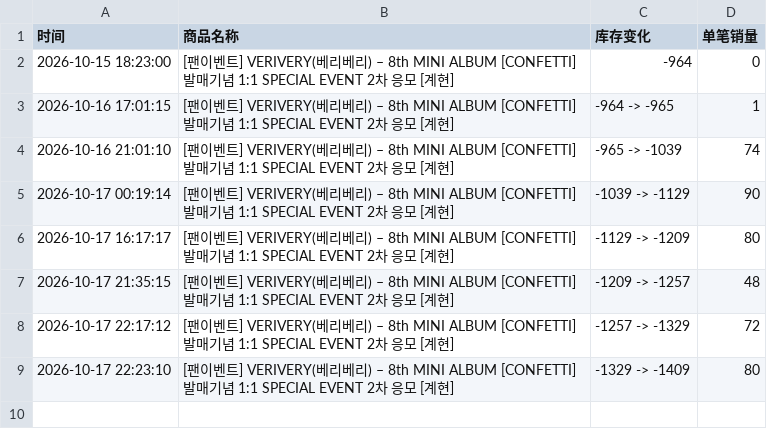
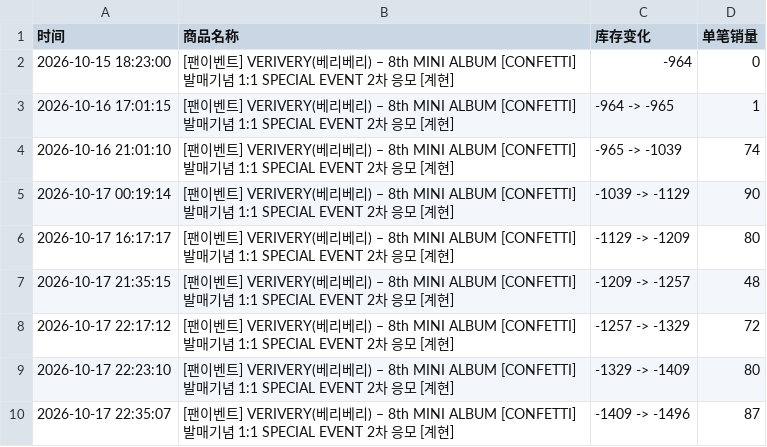
Before and after one commit to Juineii/verivery_br1017, a CSV file: GYEHYEON_DIY.csv, drawn as a sheet.

```diff
--- a/GYEHYEON_DIY.csv
+++ b/GYEHYEON_DIY.csv
@@ -9 +9,2 @@
 2026-10-17 22:23:10,[팬이벤트] VERIVERY(베리베리) – 8th MINI ALBUM [CONFETTI] 발매기념 1:1 SPECIAL EVENT 2차 응모 [계현],-1329 -> -1409,80
+2026-10-17 22:35:07,[팬이벤트] VERIVERY(베리베리) – 8th MINI ALBUM [CONFETTI] 발매기념 1:1 SPECIAL EVENT 2차 응모 [계현],-1409 -> -1496,87
```
Also changed, not shown: DONGHEON影通.csv, GYEHYEON影通.csv, 2 other files.
